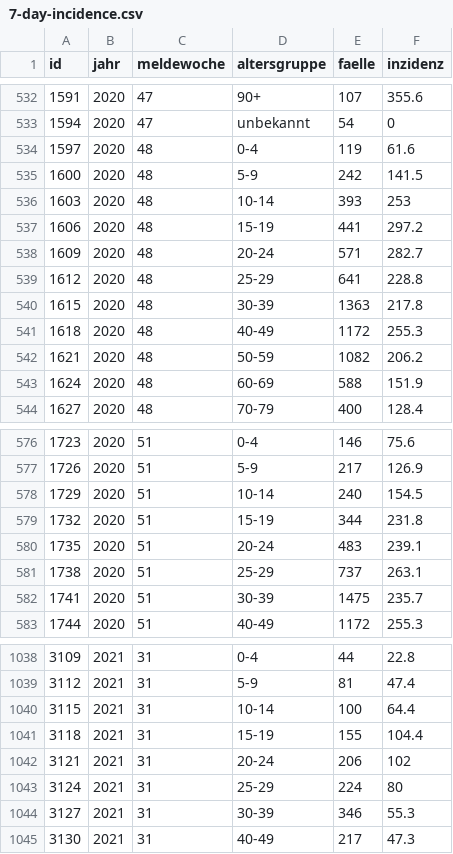
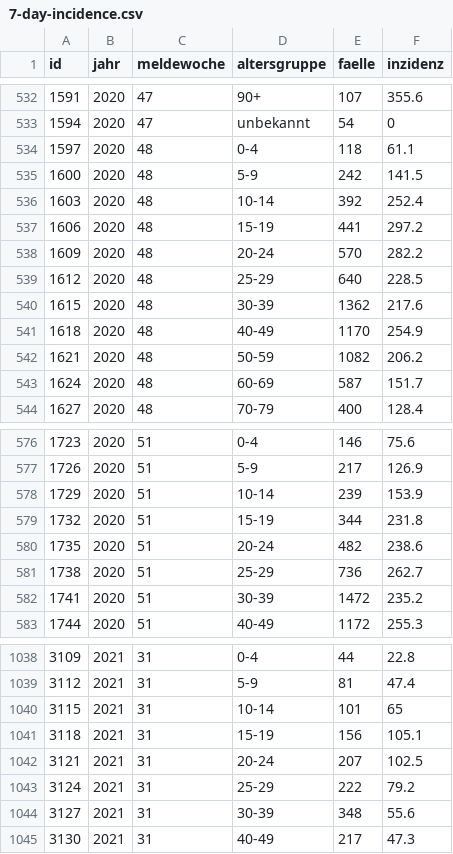
Before and after one commit to MarkusH/covid19-berlin, a CSV file: data/7-day-incidence.csv, drawn as a sheet; only a part is shown, gaps mark what is left out; the diff covers the shown part only.

```diff
--- a/data/7-day-incidence.csv
+++ b/data/7-day-incidence.csv
@@ -533,12 +533,12 @@ id;jahr;meldewoche;altersgruppe;faelle;inzidenz
 1594;2020;47;unbekannt;54;0
-1597;2020;48;0-4;119;61.6
+1597;2020;48;0-4;118;61.1
 1600;2020;48;5-9;242;141.5
-1603;2020;48;10-14;393;253
+1603;2020;48;10-14;392;252.4
 1606;2020;48;15-19;441;297.2
-1609;2020;48;20-24;571;282.7
-1612;2020;48;25-29;641;228.8
-1615;2020;48;30-39;1363;217.8
-1618;2020;48;40-49;1172;255.3
+1609;2020;48;20-24;570;282.2
+1612;2020;48;25-29;640;228.5
+1615;2020;48;30-39;1362;217.6
+1618;2020;48;40-49;1170;254.9
 1621;2020;48;50-59;1082;206.2
-1624;2020;48;60-69;588;151.9
+1624;2020;48;60-69;587;151.7
 1627;2020;48;70-79;400;128.4
@@ -577,7 +577,7 @@ id;jahr;meldewoche;altersgruppe;faelle;inzidenz
 1726;2020;51;5-9;217;126.9
-1729;2020;51;10-14;240;154.5
+1729;2020;51;10-14;239;153.9
 1732;2020;51;15-19;344;231.8
-1735;2020;51;20-24;483;239.1
-1738;2020;51;25-29;737;263.1
-1741;2020;51;30-39;1475;235.7
+1735;2020;51;20-24;482;238.6
+1738;2020;51;25-29;736;262.7
+1741;2020;51;30-39;1472;235.2
 1744;2020;51;40-49;1172;255.3
@@ -1039,7 +1039,7 @@ id;jahr;meldewoche;altersgruppe;faelle;inzidenz
 3112;2021;31;5-9;81;47.4
-3115;2021;31;10-14;100;64.4
-3118;2021;31;15-19;155;104.4
-3121;2021;31;20-24;206;102
-3124;2021;31;25-29;224;80
-3127;2021;31;30-39;346;55.3
+3115;2021;31;10-14;101;65
+3118;2021;31;15-19;156;105.1
+3121;2021;31;20-24;207;102.5
+3124;2021;31;25-29;222;79.2
+3127;2021;31;30-39;348;55.6
 3130;2021;31;40-49;217;47.3
```
Also changed, not shown: 31 edited cells elsewhere in this file, data/daily-indicators.csv, data/daily-numbers.csv.
